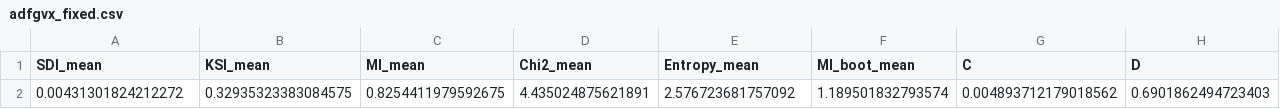
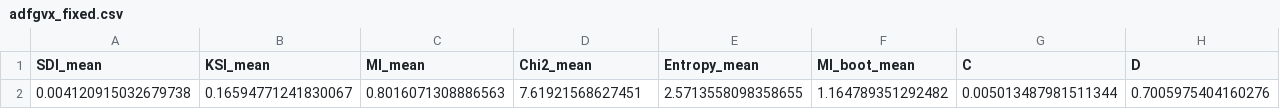
Before and after one commit to Srinathmp/Shannon-metrics-on-classical-ciphers, a CSV file: mnt/data/adfgvx_fixed.csv, drawn as a sheet; only a part is shown; removed rows and columns are numbered as before the commit, all else as after; rows hold the shown columns only; the diff names each change by its address in the sheet, - before the commit and + after, or states it on an @@ line.

```diff
--- a/mnt/data/adfgvx_fixed.csv
+++ b/mnt/data/adfgvx_fixed.csv
-row 2: 0.00431301824212272 | 0.32935323383084575 | 0.8254411979592675 | 4.435024875621891 | 2.576723681757092 | 1.189501832793574 | 0.004893712179018562 | 0.6901862494723403
+row 2: 0.004120915032679738 | 0.16594771241830067 | 0.8016071308886563 | 7.61921568627451 | 2.5713558098358655 | 1.164789351292482 | 0.005013487981511344 | 0.7005975404160276
```
Also changed, not shown: mnt/data/adfgvx_random.csv, mnt/data/hill_fixed.csv, 15 other files.
